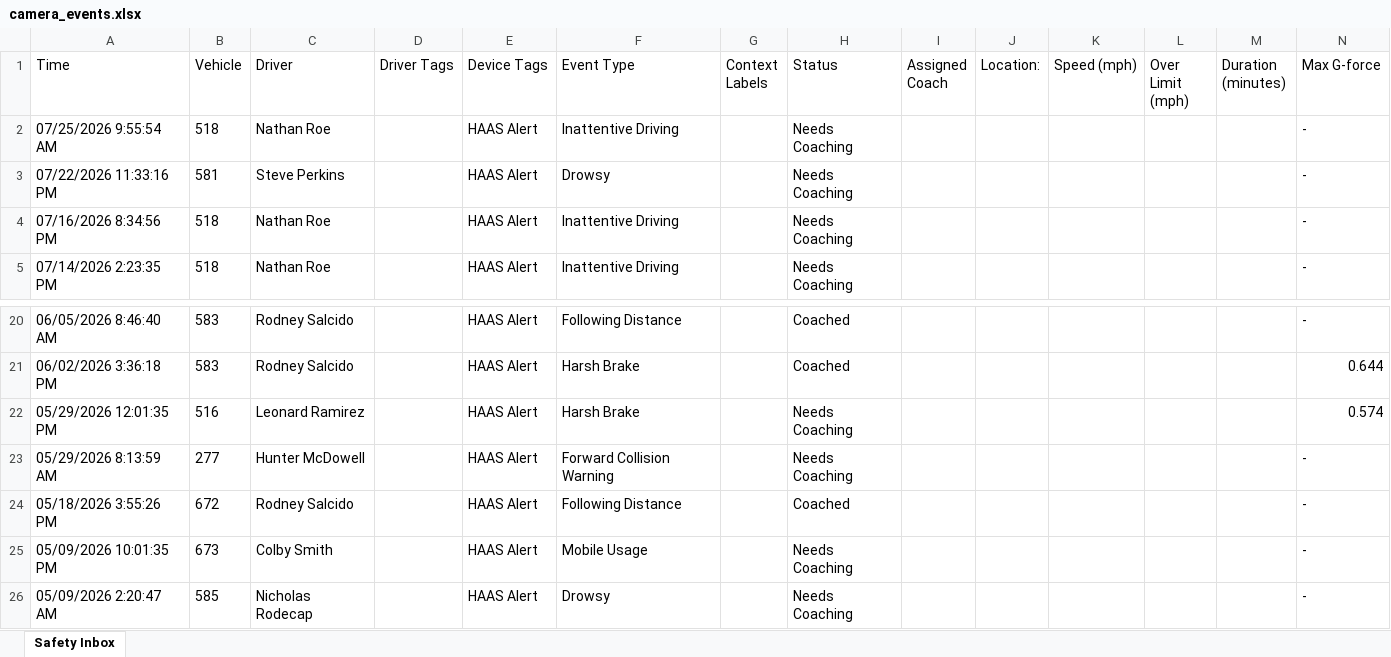
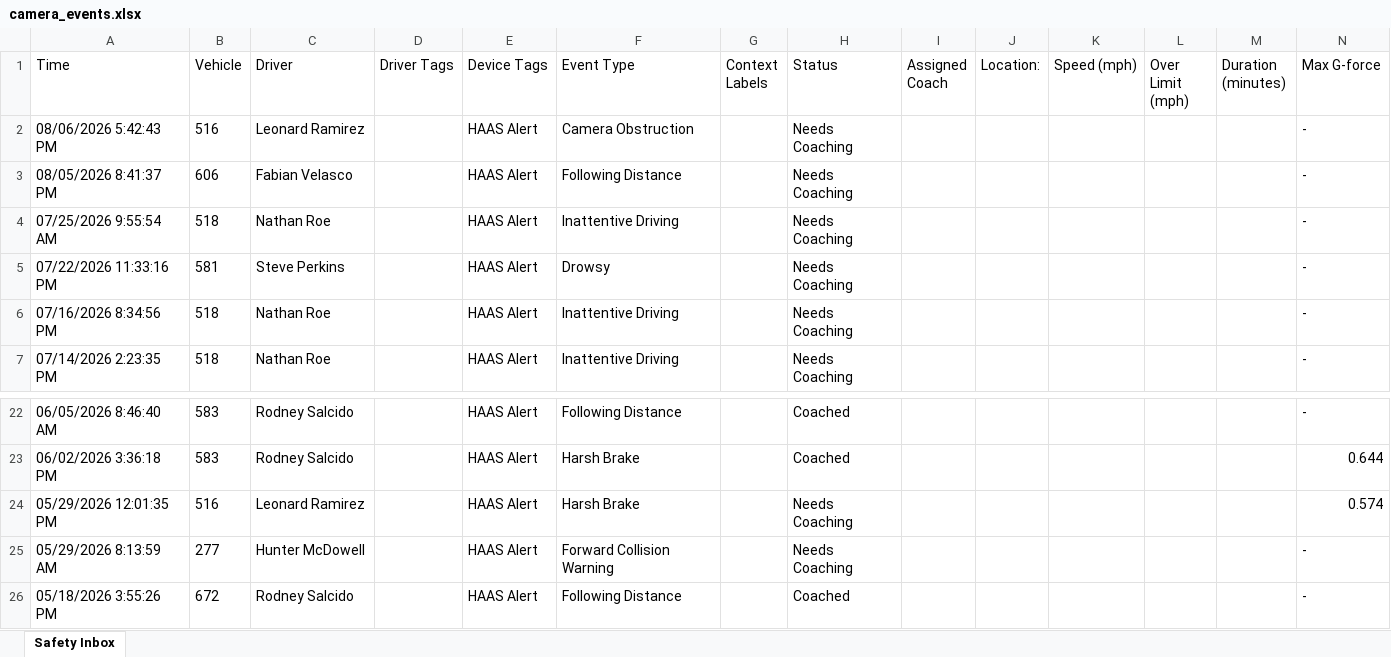
Before and after one commit to jmullins-DEN/neal-pool, an Excel workbook: camera_events.xlsx, sheet Safety Inbox, drawn as a sheet; only a part is shown, gaps mark what is left out; values as stored, in another font and other column widths than the file's, no borders; removed rows and columns are numbered as before the commit, all else as after; rows hold the shown columns only; the diff names each change by its address in the sheet, - before the commit and + after, or states it on an @@ line.

Commit message:
Weekly camera events update (Samsara API)

```diff
--- a/camera_events.xlsx (sheet Safety Inbox)
+++ b/camera_events.xlsx (sheet Safety Inbox)
+row 2: 08/06/2026 5:42:43 PM | 516 | Leonard Ramirez |  | HAAS Alert | Camera Obstruction |  | Needs Coaching |  |  |  |  |  | -
+row 3: 08/05/2026 8:41:37 PM | 606 | Fabian Velasco |  | HAAS Alert | Following Distance |  | Needs Coaching |  |  |  |  |  | -
-row 25: 05/09/2026 10:01:35 PM | 673 | Colby Smith |  | HAAS Alert | Mobile Usage |  | Needs Coaching |  |  |  |  |  | -
-row 26: 05/09/2026 2:20:47 AM | 585 | Nicholas Rodecap |  | HAAS Alert | Drowsy |  | Needs Coaching |  |  |  |  |  | -
```
